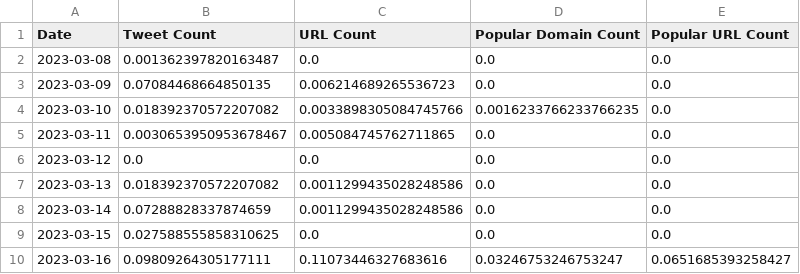
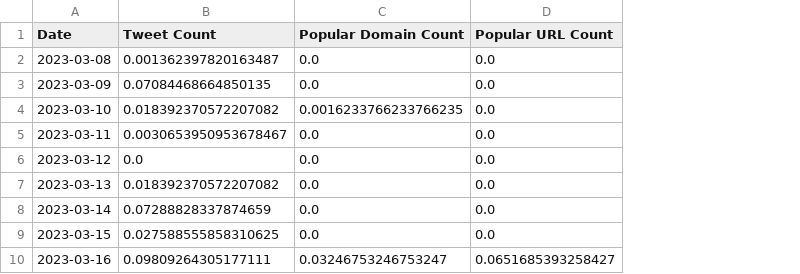
Before and after one commit to allmemes/study-of-media-and-diaster, a CSV file: data/twitter/NuclearFeatures.csv, drawn as a sheet; only a part is shown; the diff names each change by its address in the sheet, - before the commit and + after, or states it on an @@ line.

```diff
--- a/data/twitter/NuclearFeatures.csv
+++ b/data/twitter/NuclearFeatures.csv
-column C (URL Count), rows 2-10: 0.0 | 0.006214689265536723 | 0.0033898305084745766 | 0.005084745762711865 | 0.0 | 0.0011299435028248586 | 0.0011299435028248586 | 0.0 | 0.11073446327683616
```
Also changed, not shown: data/twitter/DerailmentFeatures.csv, 12 other files.
